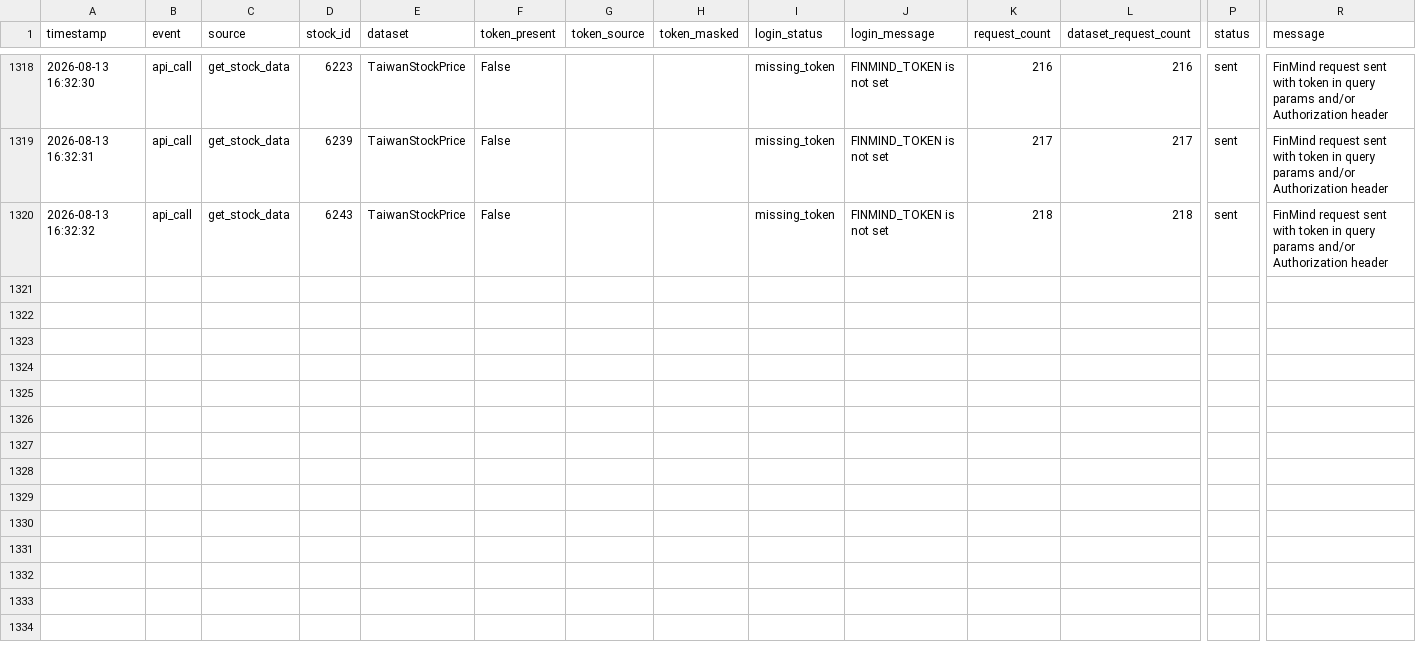
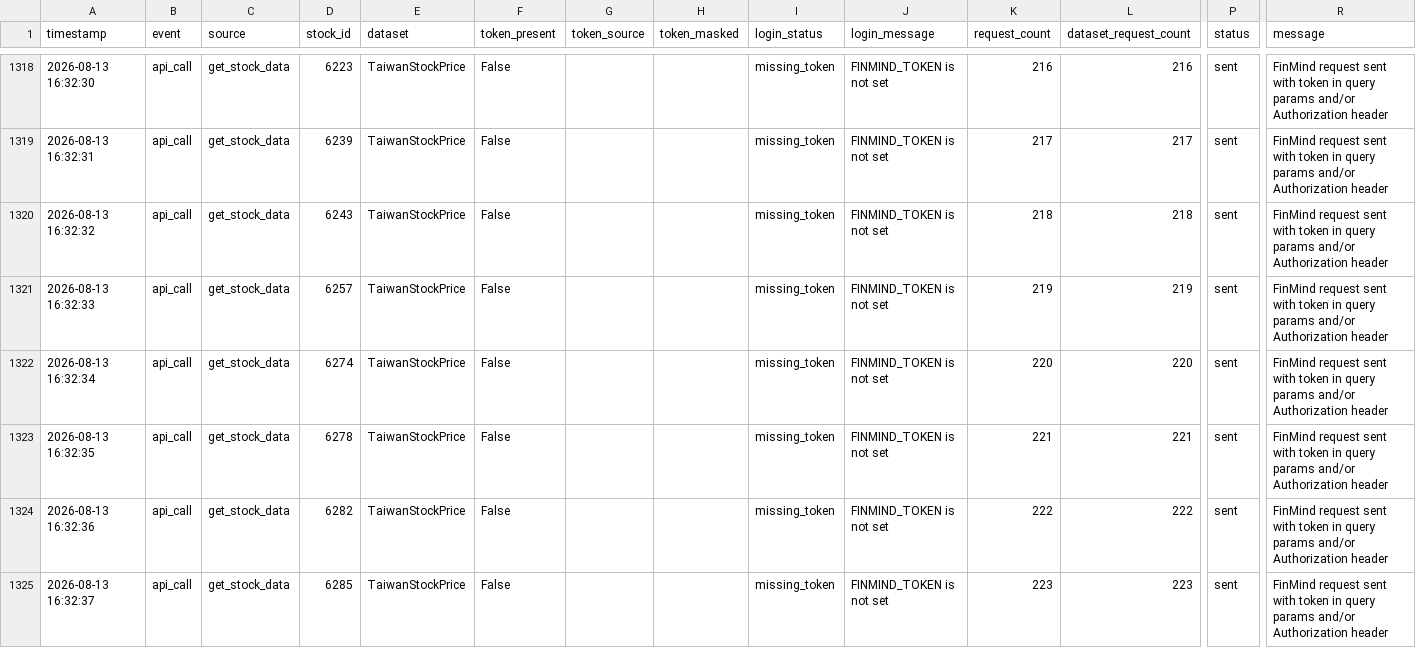
Before and after one commit to ONicole0101/Gold, a CSV file: finmind_token_usage_log.csv, drawn as a sheet; only a part is shown, gaps mark what is left out; rows hold the shown columns only; the diff names each change by its address in the sheet, - before the commit and + after, or states it on an @@ line.

Commit message:
U_14.0028

```diff
--- a/finmind_token_usage_log.csv
+++ b/finmind_token_usage_log.csv
+row 1321: 2026-08-13 16:32:33 | api_call | get_stock_data | 6257 | TaiwanStockPrice | False |  |  | missing_token | FINMIND_TOKEN is not set | 219 | 219 | sent | FinMind request sent with token in query params and/or Authorization header
+row 1322: 2026-08-13 16:32:34 | api_call | get_stock_data | 6274 | TaiwanStockPrice | False |  |  | missing_token | FINMIND_TOKEN is not set | 220 | 220 | sent | FinMind request sent with token in query params and/or Authorization header
+row 1323: 2026-08-13 16:32:35 | api_call | get_stock_data | 6278 | TaiwanStockPrice | False |  |  | missing_token | FINMIND_TOKEN is not set | 221 | 221 | sent | FinMind request sent with token in query params and/or Authorization header
+row 1324: 2026-08-13 16:32:36 | api_call | get_stock_data | 6282 | TaiwanStockPrice | False |  |  | missing_token | FINMIND_TOKEN is not set | 222 | 222 | sent | FinMind request sent with token in query params and/or Authorization header
+row 1325: 2026-08-13 16:32:37 | api_call | get_stock_data | 6285 | TaiwanStockPrice | False |  |  | missing_token | FINMIND_TOKEN is not set | 223 | 223 | sent | FinMind request sent with token in query params and/or Authorization header
```
